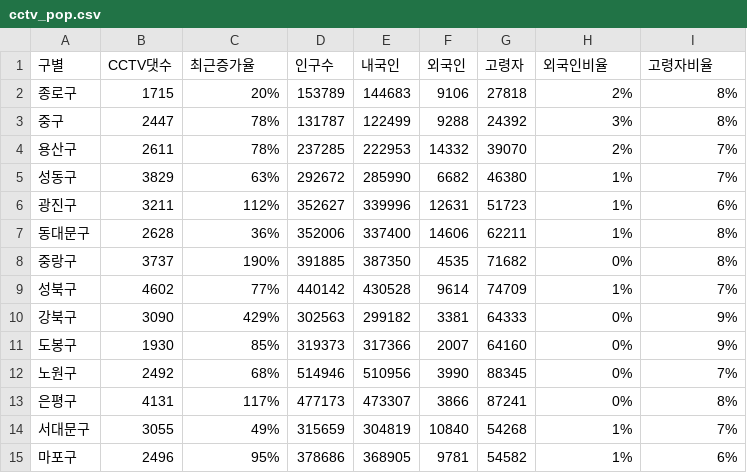
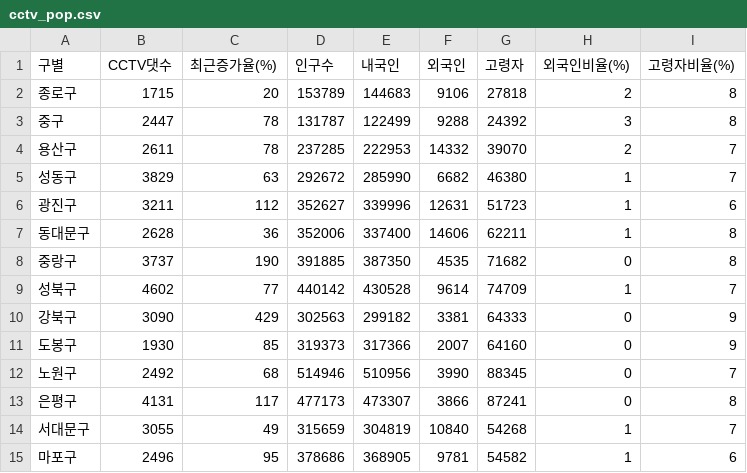
Before and after one commit to Gillreunt/DataAnalysis-Lecture-2022.04, a CSV file: 02.Pandas/Project/cctv_pop.csv, drawn as a sheet; only a part is shown; the diff covers the shown part only.

```diff
--- a/02.Pandas/Project/cctv_pop.csv
+++ b/02.Pandas/Project/cctv_pop.csv
@@ -1,15 +1,15 @@
-구별,CCTV댓수,최근증가율,인구수,내국인,외국인,고령자,외국인비율,고령자비율
-종로구,1715,20%,153789,144683,9106,27818,2%,8%
-중구,2447,78%,131787,122499,9288,24392,3%,8%
-용산구,2611,78%,237285,222953,14332,39070,2%,7%
-성동구,3829,63%,292672,285990,6682,46380,1%,7%
-광진구,3211,112%,352627,339996,12631,51723,1%,6%
-동대문구,2628,36%,352006,337400,14606,62211,1%,8%
-중랑구,3737,190%,391885,387350,4535,71682,0%,8%
-성북구,4602,77%,440142,430528,9614,74709,1%,7%
-강북구,3090,429%,302563,299182,3381,64333,0%,9%
-도봉구,1930,85%,319373,317366,2007,64160,0%,9%
-노원구,2492,68%,514946,510956,3990,88345,0%,7%
-은평구,4131,117%,477173,473307,3866,87241,0%,8%
-서대문구,3055,49%,315659,304819,10840,54268,1%,7%
-마포구,2496,95%,378686,368905,9781,54582,1%,6%
+구별,CCTV댓수,최근증가율(%),인구수,내국인,외국인,고령자,외국인비율(%),고령자비율(%)
+종로구,1715,20,153789,144683,9106,27818,2,8
+중구,2447,78,131787,122499,9288,24392,3,8
+용산구,2611,78,237285,222953,14332,39070,2,7
+성동구,3829,63,292672,285990,6682,46380,1,7
+광진구,3211,112,352627,339996,12631,51723,1,6
+동대문구,2628,36,352006,337400,14606,62211,1,8
+중랑구,3737,190,391885,387350,4535,71682,0,8
+성북구,4602,77,440142,430528,9614,74709,1,7
+강북구,3090,429,302563,299182,3381,64333,0,9
+도봉구,1930,85,319373,317366,2007,64160,0,9
+노원구,2492,68,514946,510956,3990,88345,0,7
+은평구,4131,117,477173,473307,3866,87241,0,8
+서대문구,3055,49,315659,304819,10840,54268,1,7
+마포구,2496,95,378686,368905,9781,54582,1,6
```
Also changed, not shown: 33 edited cells elsewhere in this file, 3 other files.
